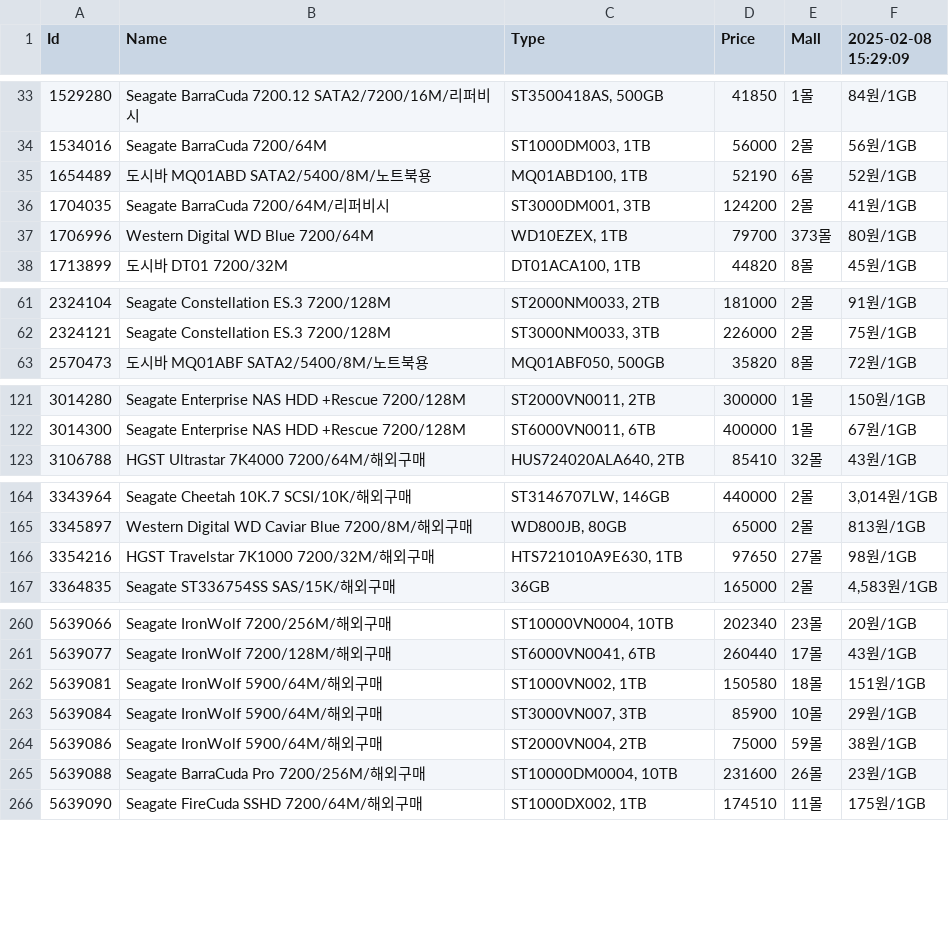
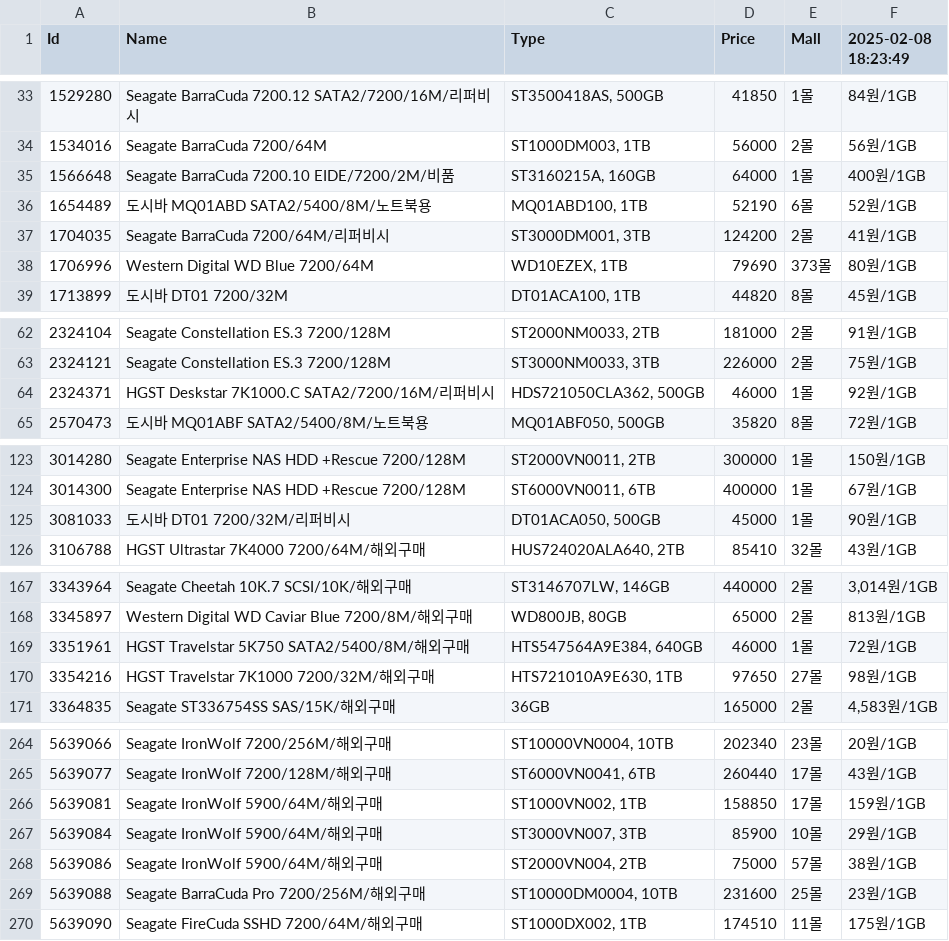
Before and after one commit to SSSSSSSSSSSSSSSSSSSSSSSSSSSSSSSSSSSSSun/Danawa-Crawler, a CSV file: crawl_data/HDD.csv, drawn as a sheet; only a part is shown, gaps mark what is left out; the diff covers the shown part only.

Commit message:
Bot - Auto Crawl | 2025-02-08 18:31:36

```diff
--- a/crawl_data/HDD.csv
+++ b/crawl_data/HDD.csv
@@ -1 +1 @@
-Id,Name,Type,Price,Mall,2025-02-08 15:29:09
+Id,Name,Type,Price,Mall,2025-02-08 18:23:49
@@ -34,5 +34,6 @@ Id,Name,Type,Price,Mall,2025-02-08 15:29:09
 1534016,Seagate BarraCuda 7200/64M,"ST1000DM003, 1TB",56000,2몰,56원/1GB
+1566648,Seagate BarraCuda 7200.10 EIDE/7200/2M/비품,"ST3160215A, 160GB",64000,1몰,400원/1GB
 1654489,도시바 MQ01ABD SATA2/5400/8M/노트북용,"MQ01ABD100, 1TB",52190,6몰,52원/1GB
 1704035,Seagate BarraCuda 7200/64M/리퍼비시,"ST3000DM001, 3TB",124200,2몰,41원/1GB
-1706996,Western Digital WD Blue 7200/64M,"WD10EZEX, 1TB",79700,373몰,80원/1GB
+1706996,Western Digital WD Blue 7200/64M,"WD10EZEX, 1TB",79690,373몰,80원/1GB
 1713899,도시바 DT01 7200/32M,"DT01ACA100, 1TB",44820,8몰,45원/1GB
@@ -62,2 +63,3 @@ Id,Name,Type,Price,Mall,2025-02-08 15:29:09
 2324121,Seagate Constellation ES.3 7200/128M,"ST3000NM0033, 3TB",226000,2몰,75원/1GB
+2324371,HGST Deskstar 7K1000.C SATA2/7200/16M/리퍼비시,"HDS721050CLA362, 500GB",46000,1몰,92원/1GB
 2570473,도시바 MQ01ABF SATA2/5400/8M/노트북용,"MQ01ABF050, 500GB",35820,8몰,72원/1GB
@@ -122,2 +124,3 @@ Id,Name,Type,Price,Mall,2025-02-08 15:29:09
 3014300,Seagate Enterprise NAS HDD +Rescue 7200/128M,"ST6000VN0011, 6TB",400000,1몰,67원/1GB
+3081033,도시바 DT01 7200/32M/리퍼비시,"DT01ACA050, 500GB",45000,1몰,90원/1GB
 3106788,HGST Ultrastar 7K4000 7200/64M/해외구매,"HUS724020ALA640, 2TB",85410,32몰,43원/1GB
@@ -165,2 +168,3 @@ Id,Name,Type,Price,Mall,2025-02-08 15:29:09
 3345897,Western Digital WD Caviar Blue 7200/8M/해외구매,"WD800JB, 80GB",65000,2몰,813원/1GB
+3351961,HGST Travelstar 5K750 SATA2/5400/8M/해외구매,"HTS547564A9E384, 640GB",46000,1몰,72원/1GB
 3354216,HGST Travelstar 7K1000 7200/32M/해외구매,"HTS721010A9E630, 1TB",97650,27몰,98원/1GB
@@ -261,6 +265,6 @@ Id,Name,Type,Price,Mall,2025-02-08 15:29:09
 5639077,Seagate IronWolf 7200/128M/해외구매,"ST6000VN0041, 6TB",260440,17몰,43원/1GB
-5639081,Seagate IronWolf 5900/64M/해외구매,"ST1000VN002, 1TB",150580,18몰,151원/1GB
+5639081,Seagate IronWolf 5900/64M/해외구매,"ST1000VN002, 1TB",158850,17몰,159원/1GB
 5639084,Seagate IronWolf 5900/64M/해외구매,"ST3000VN007, 3TB",85900,10몰,29원/1GB
-5639086,Seagate IronWolf 5900/64M/해외구매,"ST2000VN004, 2TB",75000,59몰,38원/1GB
-5639088,Seagate BarraCuda Pro 7200/256M/해외구매,"ST10000DM0004, 10TB",231600,26몰,23원/1GB
+5639086,Seagate IronWolf 5900/64M/해외구매,"ST2000VN004, 2TB",75000,57몰,38원/1GB
+5639088,Seagate BarraCuda Pro 7200/256M/해외구매,"ST10000DM0004, 10TB",231600,25몰,23원/1GB
 5639090,Seagate FireCuda SSHD 7200/64M/해외구매,"ST1000DX002, 1TB",174510,11몰,175원/1GB
```
Also changed, not shown: 63 edited cells elsewhere in this file, crawl_data/Air Cooler.csv, crawl_data/CPU.csv, 8 other files.
